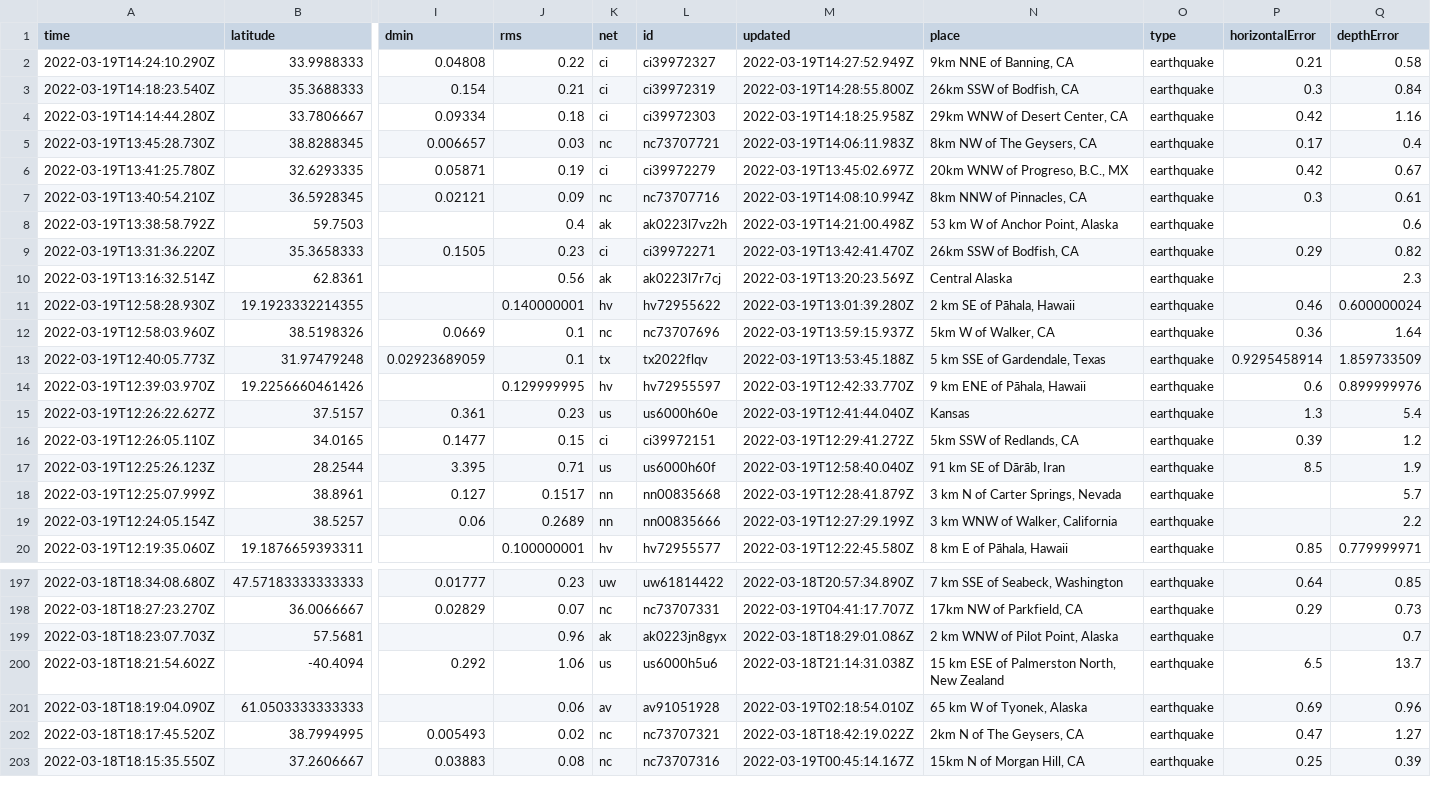
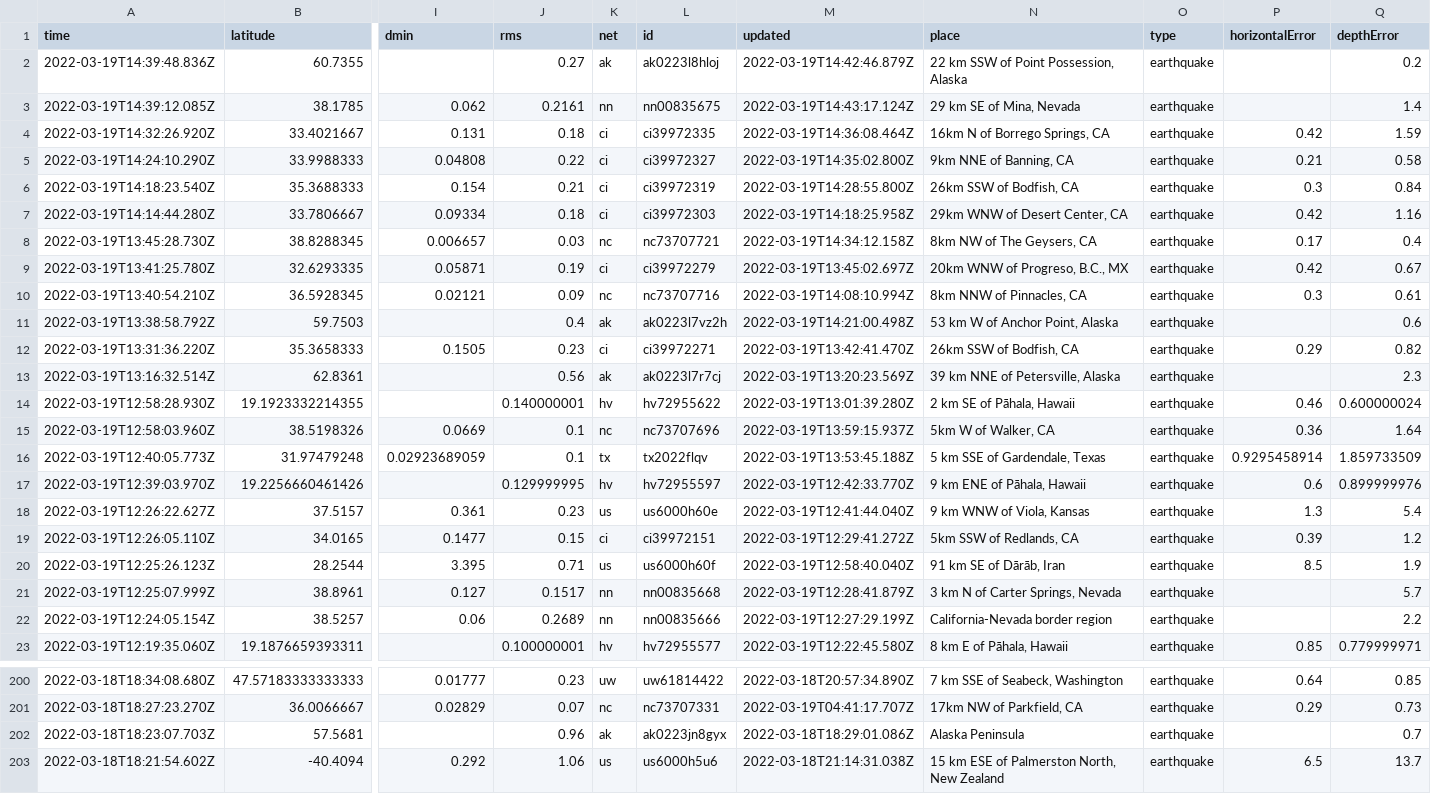
Before and after one commit to Nmargolis/github-action-workshop, a CSV file: usgs_current.csv, drawn as a sheet; only a part is shown, gaps mark what is left out; the shorter side is filled out with more unchanged rows; addresses are those after the commit; rows hold the shown columns only; the diff covers the shown part only; the diff names each change by its address in the sheet, - before the commit and + after, or states it on an @@ line.

```diff
--- a/usgs_current.csv
+++ b/usgs_current.csv
+row 2: 2022-03-19T14:39:48.836Z | 60.7355 |  | 0.27 | ak | ak0223l8hloj | 2022-03-19T14:42:46.879Z | 22 km SSW of Point Possession, Alaska | earthquake |  | 0.2
+row 3: 2022-03-19T14:39:12.085Z | 38.1785 | 0.062 | 0.2161 | nn | nn00835675 | 2022-03-19T14:43:17.124Z | 29 km SE of Mina, Nevada | earthquake |  | 1.4
+row 4: 2022-03-19T14:32:26.920Z | 33.4021667 | 0.131 | 0.18 | ci | ci39972335 | 2022-03-19T14:36:08.464Z | 16km N of Borrego Springs, CA | earthquake | 0.42 | 1.59
-M5 (updated): 2022-03-19T14:27:52.949Z
+M5 (updated): 2022-03-19T14:35:02.800Z
-M8 (updated): 2022-03-19T14:06:11.983Z
+M8 (updated): 2022-03-19T14:34:12.158Z
-N13 (place): Central Alaska
+N13 (place): 39 km NNE of Petersville, Alaska
-N18 (place): Kansas
+N18 (place): 9 km WNW of Viola, Kansas
-N22 (place): 3 km WNW of Walker, California
+N22 (place): California-Nevada border region
-N202 (place): 2 km WNW of Pilot Point, Alaska
+N202 (place): Alaska Peninsula
```
Also changed, not shown: 6 removed rows and 4 edited cells elsewhere in this file, usgs_main.csv.
